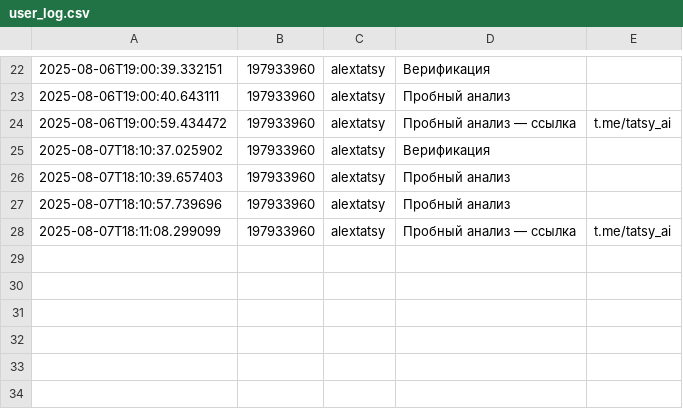
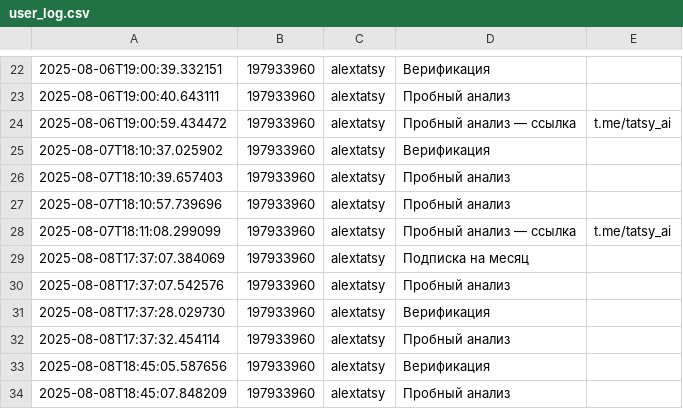
Before and after one commit to tatsypro/arhymetrix, a CSV file: user_log.csv, drawn as a sheet; only a part is shown, gaps mark what is left out.

Commit message:
Enhance user verification process and update user log with new entries

```diff
--- a/user_log.csv
+++ b/user_log.csv
@@ -28 +28,7 @@
 2025-08-07T18:11:08.299099,197933960,alextatsy,Пробный анализ — ссылка,t.me/tatsy_ai
+2025-08-08T17:37:07.384069,197933960,alextatsy,Подписка на месяц,
+2025-08-08T17:37:07.542576,197933960,alextatsy,Пробный анализ,
+2025-08-08T17:37:28.029730,197933960,alextatsy,Верификация,
+2025-08-08T17:37:32.454114,197933960,alextatsy,Пробный анализ,
+2025-08-08T18:45:05.587656,197933960,alextatsy,Верификация,
+2025-08-08T18:45:07.848209,197933960,alextatsy,Пробный анализ,
```
Also changed, not shown: 1 other file.
